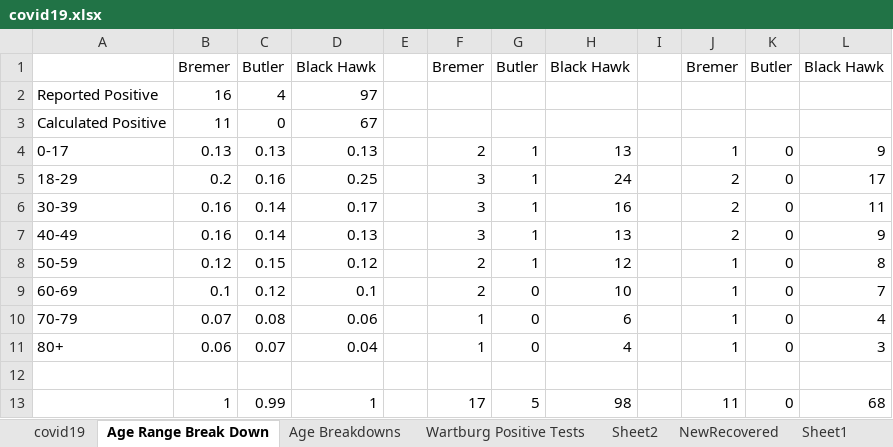
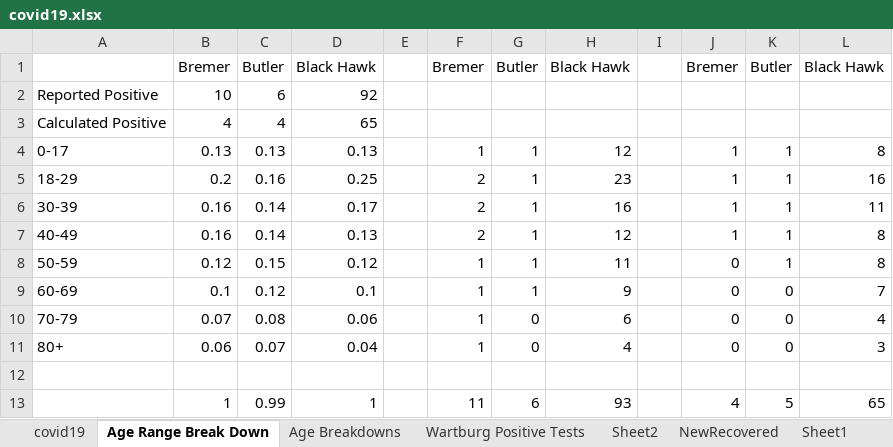
Before and after one commit to mbirgen/COVID19, an Excel workbook: covid19.xlsx, sheet Age Range Break Down, drawn as a sheet; values as stored, in another font and other column widths than the file's, no borders; removed rows and columns are numbered as before the commit, all else as after; the diff names each change by its address in the sheet, - before the commit and + after, or states it on an @@ line.

```diff
--- a/covid19.xlsx (sheet Age Range Break Down)
+++ b/covid19.xlsx (sheet Age Range Break Down)
-B2: 16
+B2: 10
-C2: 4
+C2: 6
-D2: 97
+D2: 92
-B3: 11
+B3: 4
-C3: 0
+C3: 4
-D3: 67
+D3: 65
-F4: 2
+F4: 1
-H4: 13
+H4: 12
-K4:K8: 0
+K4:K8: 1
-L4: 9
+L4: 8
-F5:F7: 3
+F5:F7: 2
-H5: 24
+H5: 23
-J5:J7: 2
+J5:J7: 1
-L5: 17
+L5: 16
-H7: 13
+H7: 12
-L7: 9
+L7: 8
-F8:F9: 2
+F8:F9: 1
-H8: 12
+H8: 11
-J8:J11: 1
+J8:J11: 0
-G9: 0
+G9: 1
-H9: 10
+H9: 9
-row 13:  | 1 | 0.99 | 1 |  | 17 | 5 | 98 |  | 11 | 0 | 68
+row 13:  | 1 | 0.99 | 1 |  | 11 | 6 | 93 |  | 4 | 5 | 65
```
Also changed, not shown: sheet covid19, sheet Age Breakdowns, sheet Sheet2, 2 other files.
